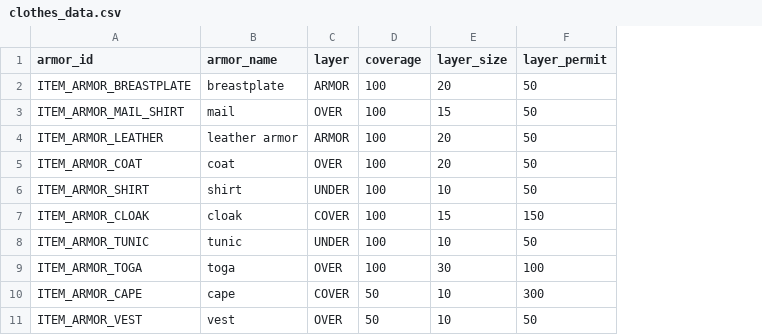
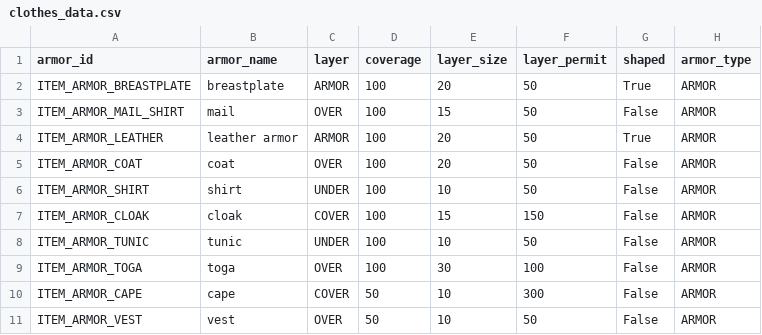
Before and after one commit to Jose96xd/DF_Tools, a CSV file: Data/clothes_data.csv, drawn as a sheet; only a part is shown; the diff names each change by its address in the sheet, - before the commit and + after, or states it on an @@ line.

Commit message:
added shaped info

```diff
--- a/Data/clothes_data.csv
+++ b/Data/clothes_data.csv
+column G (shaped), rows 2-11: True | False | True | False | False | False | False | False | False | False
+column H (armor_type), rows 2-11: all ARMOR
```
